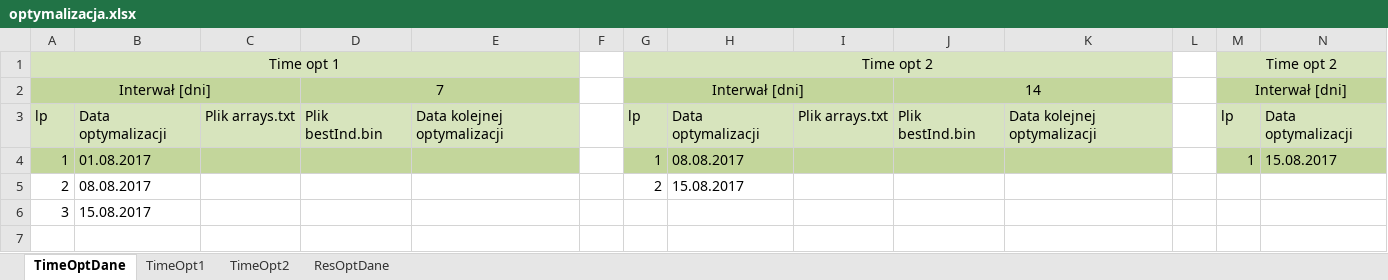
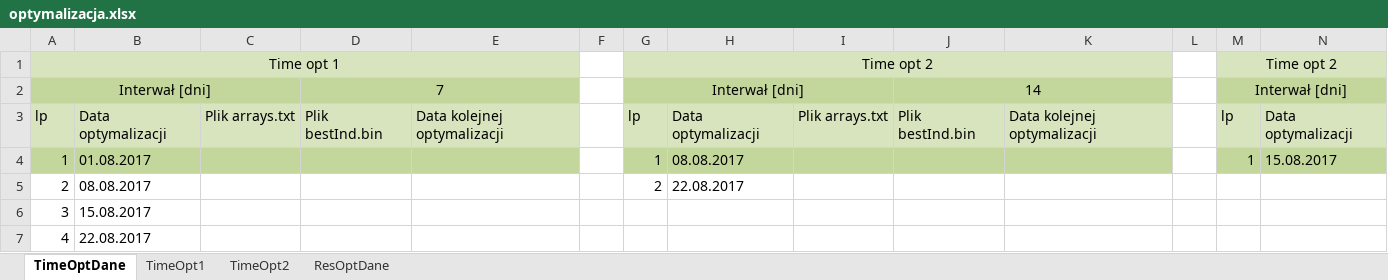
Before and after one commit to JakubAdamczyk344/OptimisationData, an Excel workbook: optymalizacja.xlsx, sheet TimeOptDane, drawn as a sheet; only a part is shown; values as stored, in another font and other column widths than the file's, no borders; rows hold the shown columns only; the diff names each change by its address in the sheet, - before the commit and + after, or states it on an @@ line.

```diff
--- a/optymalizacja.xlsx (sheet TimeOptDane)
+++ b/optymalizacja.xlsx (sheet TimeOptDane)
-H5: 15.08.2017
+H5: 22.08.2017
+row 7: 4 | 22.08.2017
```
Also changed, not shown: 4 other files.
